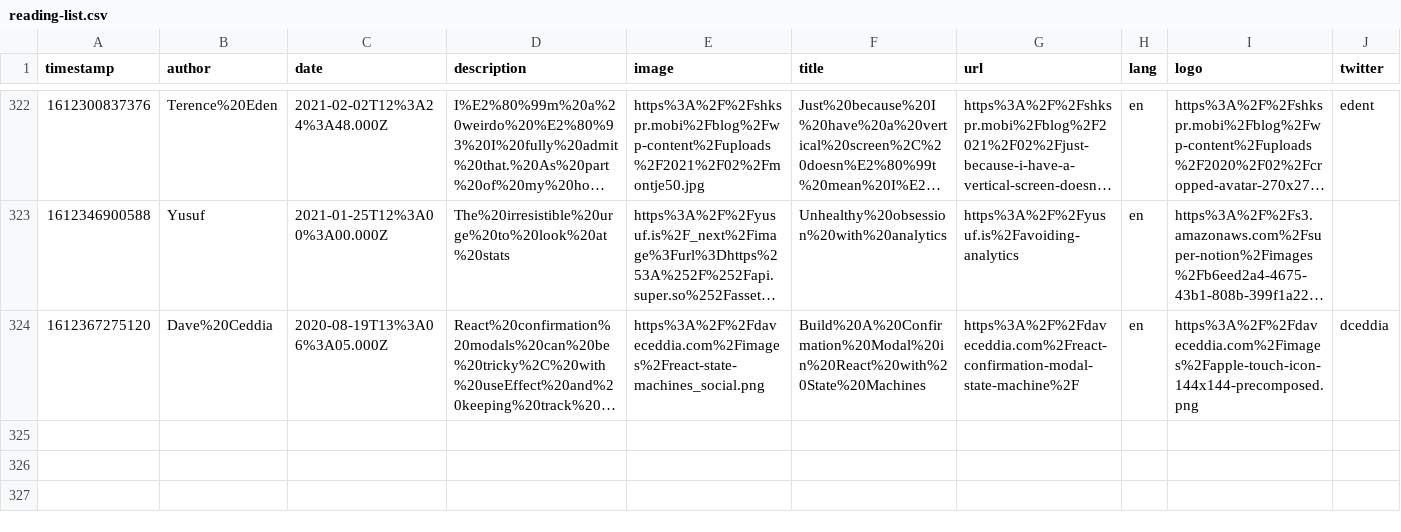
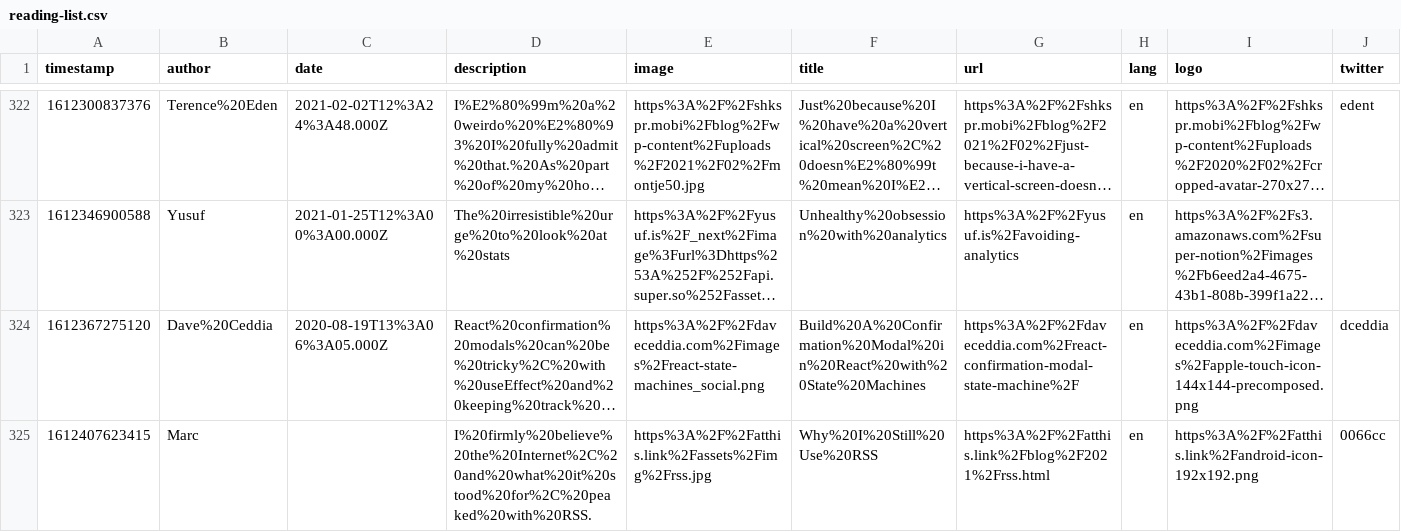
Before and after one commit to franky47/cms, a CSV file: reading-list.csv, drawn as a sheet; only a part is shown, gaps mark what is left out; long unchanged cells end in …; the diff names each change by its address in the sheet, - before the commit and + after, or states it on an @@ line.

Commit message:
gitrows: Add https://atthis.link/blog/2021/rss.html

```diff
--- a/reading-list.csv
+++ b/reading-list.csv
+row 325: 1612407623415 | Marc |  | I%20firmly%20believe%20the%20Internet%2C%20and%20what%20it%20stood%20for%2C%20peaked%20with%20RSS. | https%3A%2F%2Fatthis.link%2Fassets%2Fimg%2Frss.jpg | Why%20I%20Still%20Use%20RSS | https%3A%2F%2Fatthis.link%2Fblog%2F2021%2Frss.html | en | https%3A%2F%2Fatthis.link%2Fandroid-icon-192x192.png | 0066cc
```
